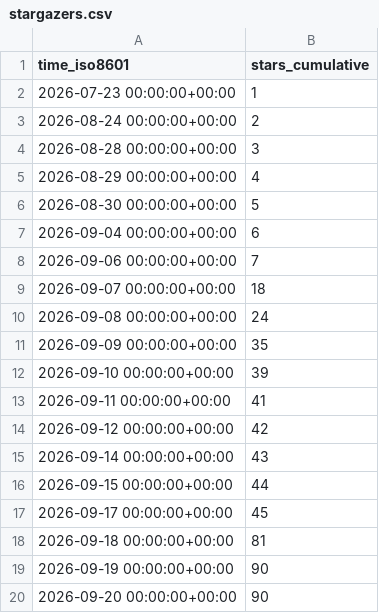
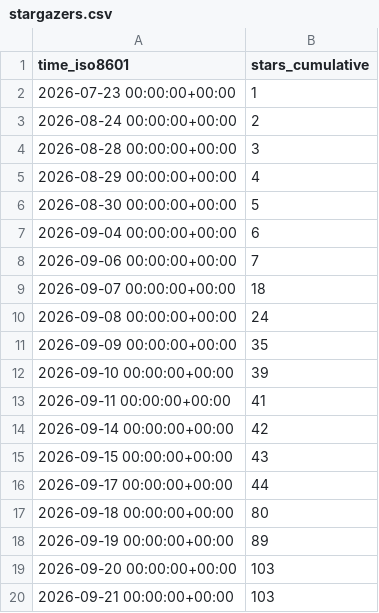
Before and after one commit to Yudaotor/lyrimuse, a CSV file: Yudaotor/lyrimuse/ghrs-data/stargazers.csv, drawn as a sheet.

```diff
--- a/Yudaotor/lyrimuse/ghrs-data/stargazers.csv
+++ b/Yudaotor/lyrimuse/ghrs-data/stargazers.csv
@@ -13,8 +13,8 @@ time_iso8601,stars_cumulative
 2026-09-11 00:00:00+00:00,41
-2026-09-12 00:00:00+00:00,42
-2026-09-14 00:00:00+00:00,43
-2026-09-15 00:00:00+00:00,44
-2026-09-17 00:00:00+00:00,45
-2026-09-18 00:00:00+00:00,81
-2026-09-19 00:00:00+00:00,90
-2026-09-20 00:00:00+00:00,90
+2026-09-14 00:00:00+00:00,42
+2026-09-15 00:00:00+00:00,43
+2026-09-17 00:00:00+00:00,44
+2026-09-18 00:00:00+00:00,80
+2026-09-19 00:00:00+00:00,89
+2026-09-20 00:00:00+00:00,103
+2026-09-21 00:00:00+00:00,103
```
